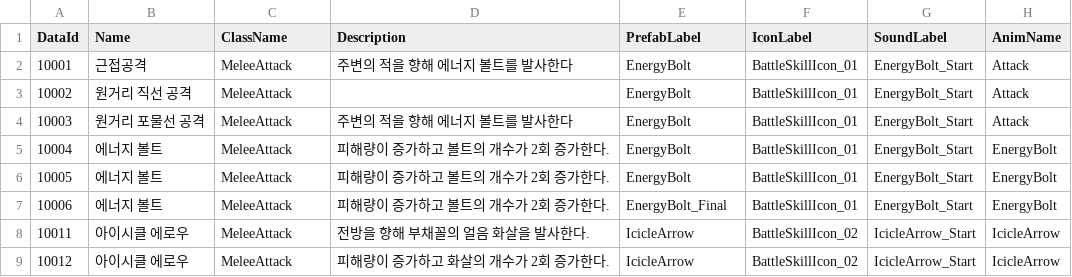
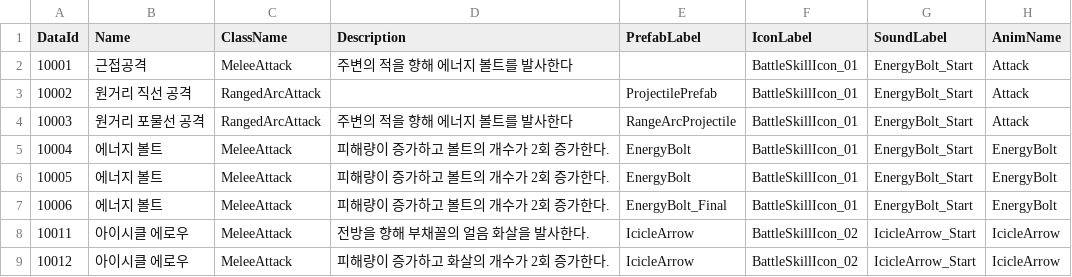
Before and after one commit to YonggilKim/RumbleHeroes, a CSV file: Assets/@Resources/Data/Excel/SkillData.csv, drawn as a sheet; only a part is shown; the diff names each change by its address in the sheet, - before the commit and + after, or states it on an @@ line.

```diff
--- a/Assets/@Resources/Data/Excel/SkillData.csv
+++ b/Assets/@Resources/Data/Excel/SkillData.csv
-E2 (PrefabLabel): EnergyBolt
+E2 (PrefabLabel): (empty)
-C3:C4 (ClassName): MeleeAttack
+C3:C4 (ClassName): RangedArcAttack
-E3 (PrefabLabel): EnergyBolt
+E3 (PrefabLabel): ProjectilePrefab
-E4 (PrefabLabel): EnergyBolt
+E4 (PrefabLabel): RangeArcProjectile
```
Also changed, not shown: Assets/@Resources/Data/Excel/CreatureData.csv, 33 other files.
